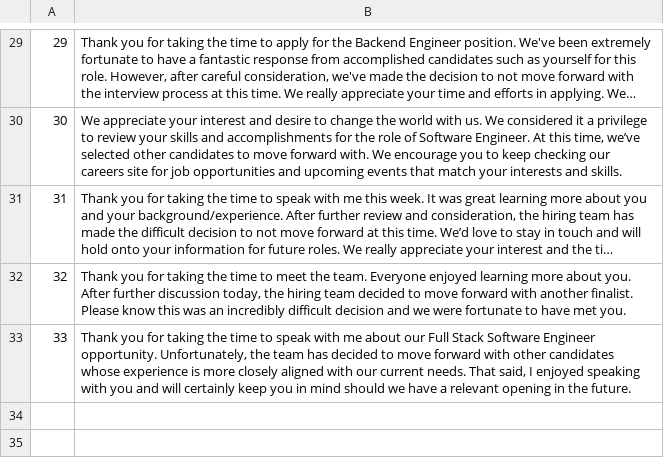
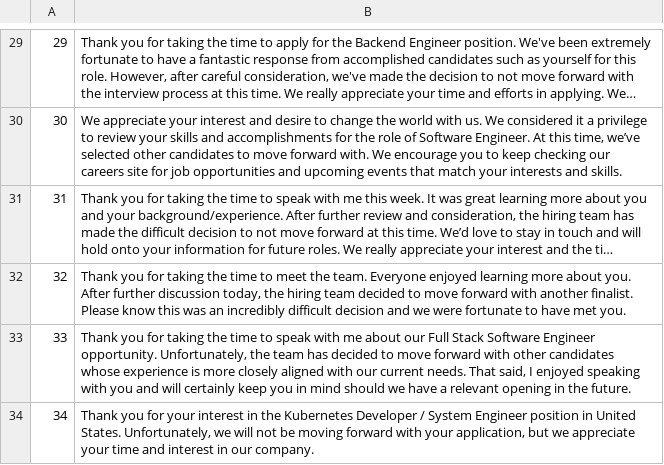
Before and after one commit to nelsonfigueroa/rejection-api, a CSV file: rejections.csv, drawn as a sheet; only a part is shown, gaps mark what is left out; long unchanged cells end in ….

Commit message:
new rejection babyyyy

```diff
--- a/rejections.csv
+++ b/rejections.csv
@@ -33 +33,2 @@
 33,"Thank you for taking the time to speak with me about our Full Stack Software Engineer opportunity. Unfortunately, the team has decided to move forward with other candidates whose experience is more closely aligned with our current needs. That said, I enjoyed speaking with you and will certainly keep you in mind should we have a relevant opening in the future."
+34,"Thank you for your interest in the Kubernetes Developer / System Engineer position in United States. Unfortunately, we will not be moving forward with your application, but we appreciate your time and interest in our company."
```
